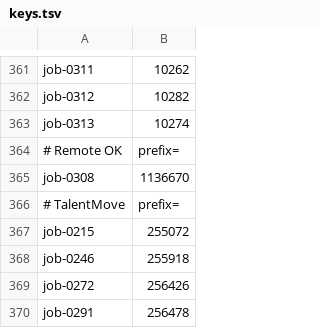
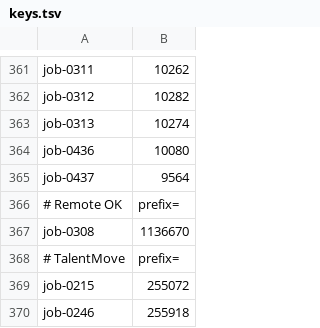
Before and after one commit to stupidkubik/job-searcher, a TSV file: data/index/keys.tsv, drawn as a sheet; only a part is shown, gaps mark what is left out; the shorter side is filled out with more unchanged rows.

```diff
--- a/data/index/keys.tsv
+++ b/data/index/keys.tsv
@@ -363,2 +363,4 @@ job-0312	10282
 job-0313	10274
+job-0436	10080
+job-0437	9564
 # Remote OK	prefix=
```
Also changed, not shown: data/index/known.tsv, data/job_sources.csv, 3 other files.
